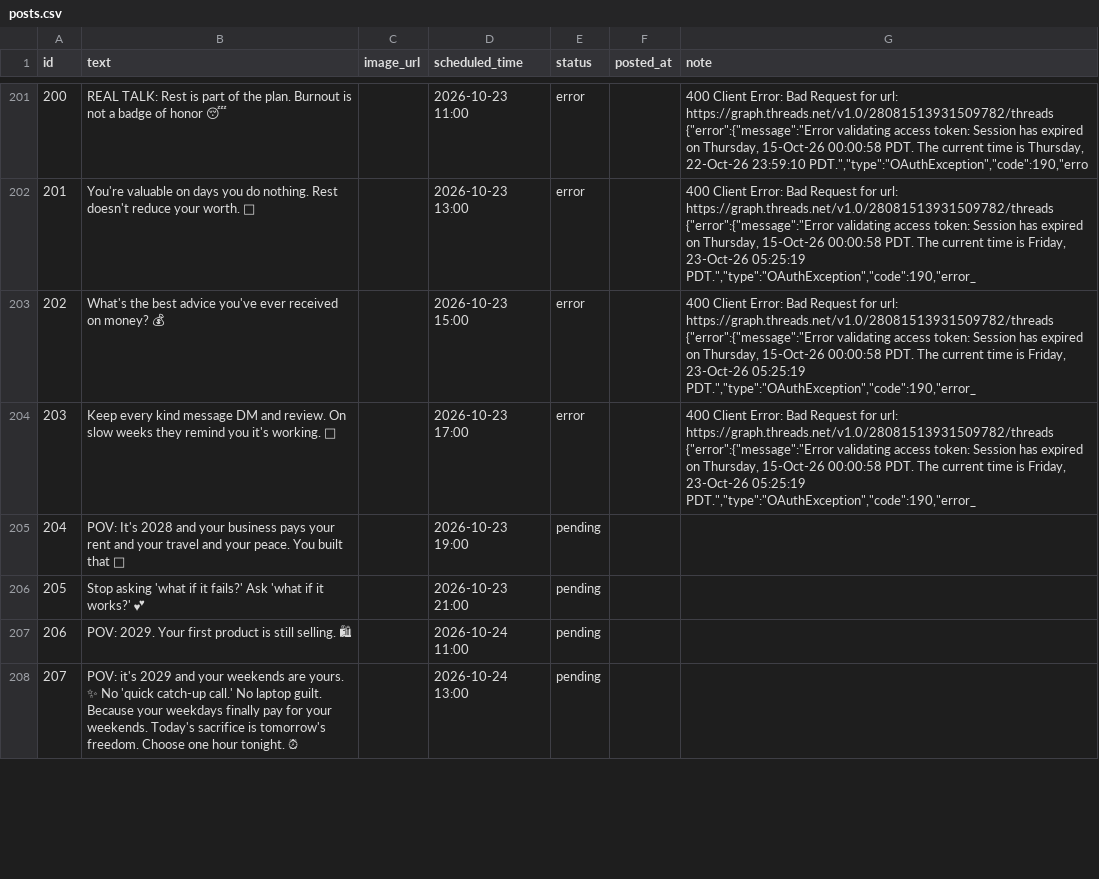
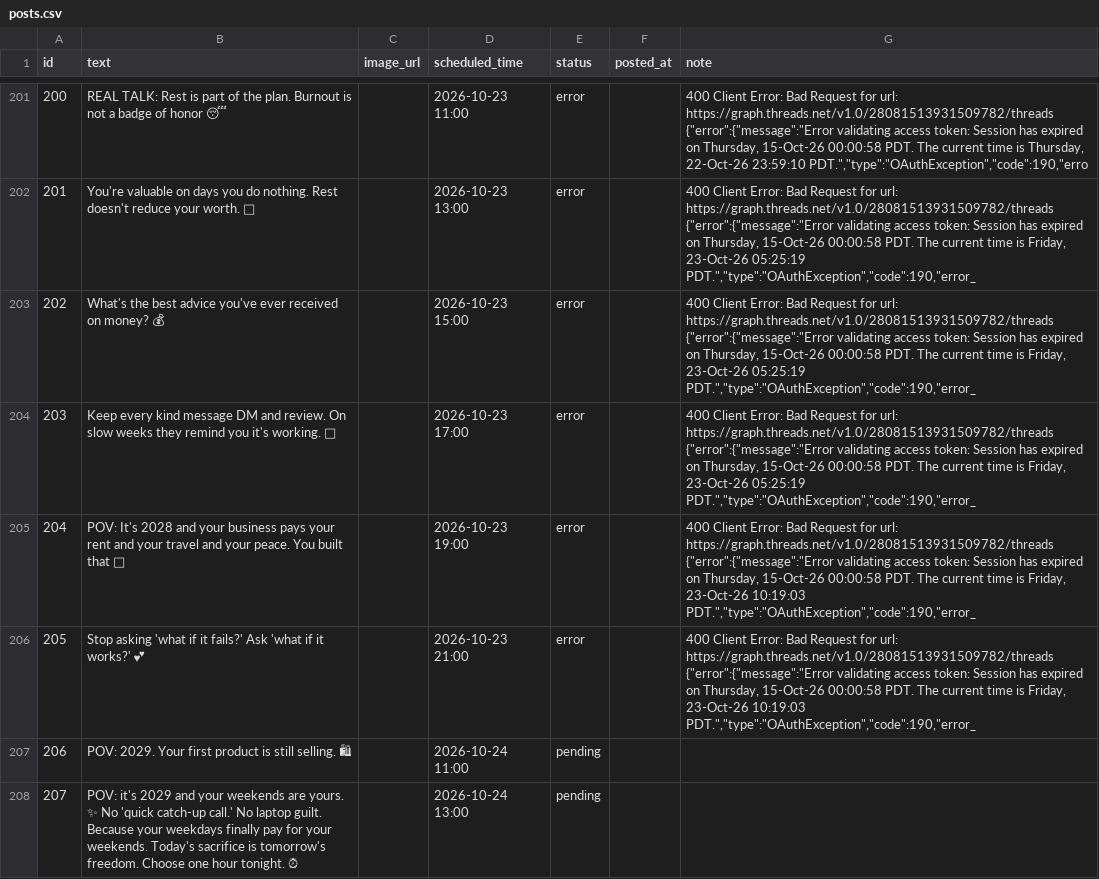
Before and after one commit to GAURI-GUPTA-python/Threads, a CSV file: posts.csv, drawn as a sheet; only a part is shown, gaps mark what is left out; the diff names each change by its address in the sheet, - before the commit and + after, or states it on an @@ line.

```diff
--- a/posts.csv
+++ b/posts.csv
-E205:E206 (status): pending
+E205:E206 (status): error
-G205:G206 (note): (empty)
+G205:G206 (note): 400 Client Error: Bad Request for url: https://graph.threads.net/v1.0/28081513931509782/threads {"error":{"message":"Error validating access token: Session has expired on Thursday, 15-Oct-26 00:00:58 PDT. The current time is Friday, 23-Oct-26 10:19:03 PDT.","type":"OAuthException","code":190,"error_
```
Also changed, not shown: 1 other file.
